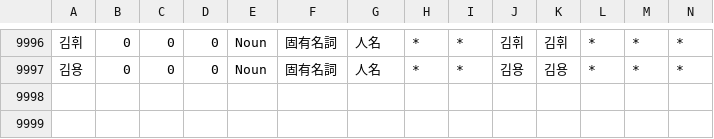
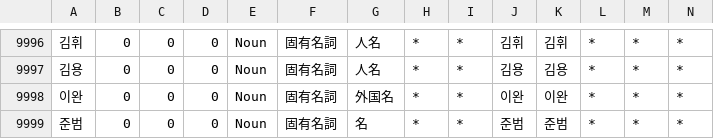
Before and after one commit to okikirmui/nkhandic, a CSV file: seed/Noun.supplement.name.csv, drawn as a sheet; only a part is shown, gaps mark what is left out; rows hold the shown columns only; the diff names each change by its address in the sheet, - before the commit and + after, or states it on an @@ line.

```diff
--- a/seed/Noun.supplement.name.csv
+++ b/seed/Noun.supplement.name.csv
+row 9998: 이완 | 0 | 0 | 0 | Noun | 固有名詞 | 外国名 | * | * | 이완 | 이완 | * | * | *
+row 9999: 준범 | 0 | 0 | 0 | Noun | 固有名詞 | 名 | * | * | 준범 | 준범 | * | * | *
```
Also changed, not shown: seed/Ending.csv, seed/Root.csv, 1 other file.
